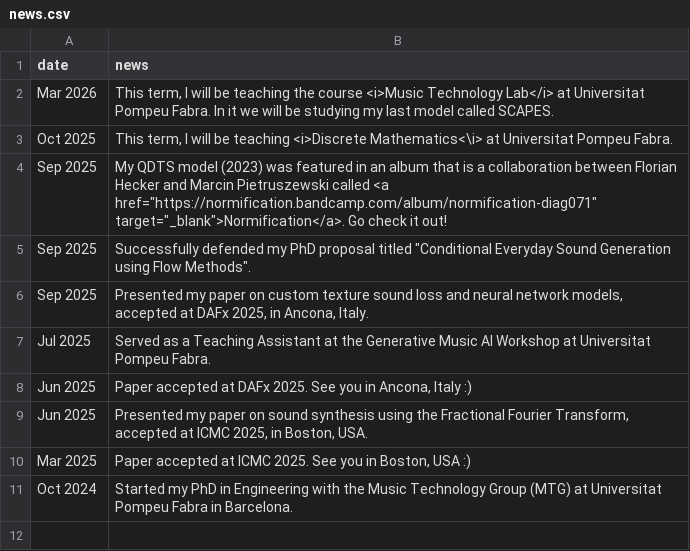
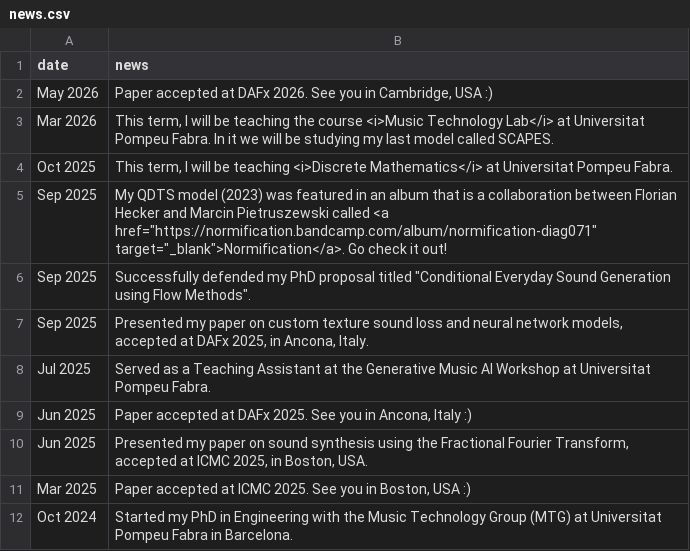
Before and after one commit to cordutie/cordutie.github.io, a CSV file: assets/data/news.csv, drawn as a sheet.

```diff
--- a/assets/data/news.csv
+++ b/assets/data/news.csv
@@ -1,4 +1,5 @@
 date,news
+May 2026,"Paper accepted at DAFx 2026. See you in Cambridge, USA :)"
 Mar 2026,"This term, I will be teaching the course <i>Music Technology Lab</i> at Universitat Pompeu Fabra. In it we will be studying my last model called SCAPES."
-Oct 2025,"This term, I will be teaching <i>Discrete Mathematics<\i> at Universitat Pompeu Fabra."
+Oct 2025,"This term, I will be teaching <i>Discrete Mathematics</i> at Universitat Pompeu Fabra."
 Sep 2025,"My QDTS model (2023) was featured in an album that is a collaboration between Florian Hecker and Marcin Pietruszewski called <a href=""https://normification.bandcamp.com/album/normification-diag071"" target=""_blank"">Normification</a>. Go check it out!"
```
Also changed, not shown: assets/data/experience.csv, assets/data/teaching.csv, 3 other files.
